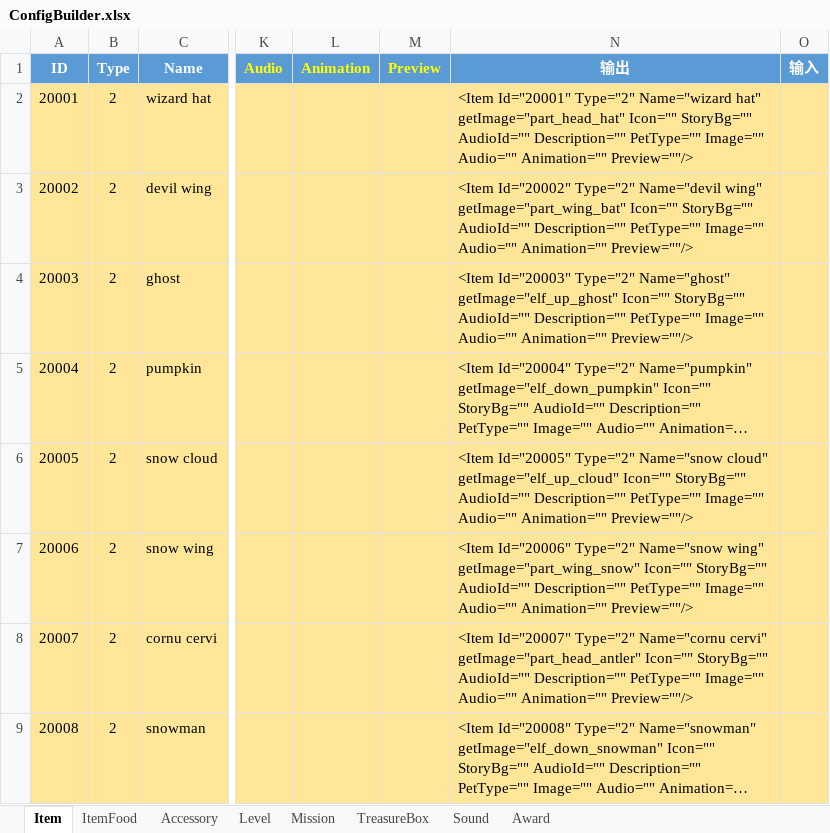
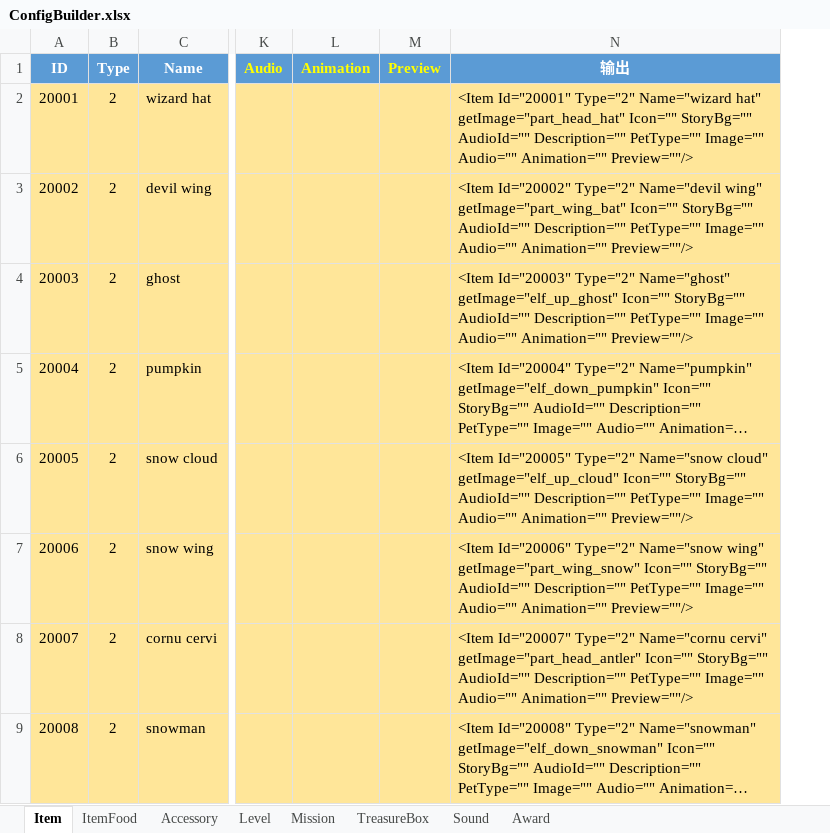
Before and after one commit to EarlyAnt/HankConfig, an Excel workbook: ConfigBuilder.xlsx, sheet Item, drawn as a sheet; only a part is shown, gaps mark what is left out; long unchanged cells end in …; values as stored, in another font and other column widths than the file's, no borders; removed rows and columns are numbered as before the commit, all else as after; the diff covers the shown part only; the diff names each change by its address in the sheet, - before the commit and + after, or states it on an @@ line.

```diff
--- a/ConfigBuilder.xlsx (sheet Item)
+++ b/ConfigBuilder.xlsx (sheet Item)
@@ column O (输入) hidden, empty @@
```
Also changed, not shown: 7 added rows elsewhere in this sheet, formulas that keep their value, 1 other file.
